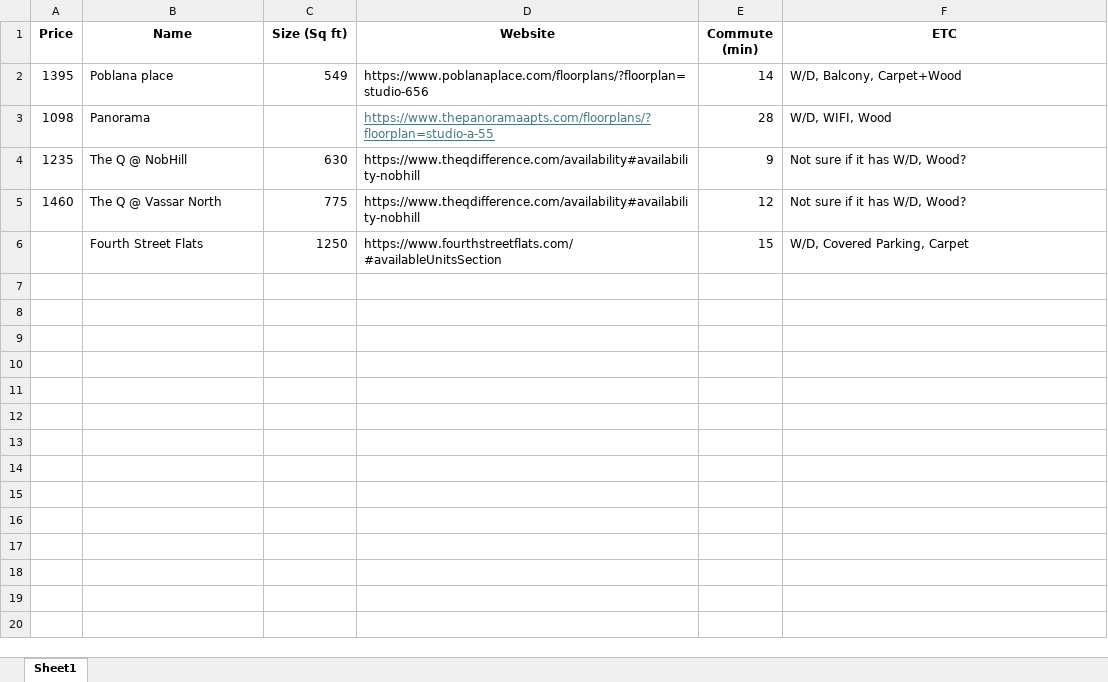
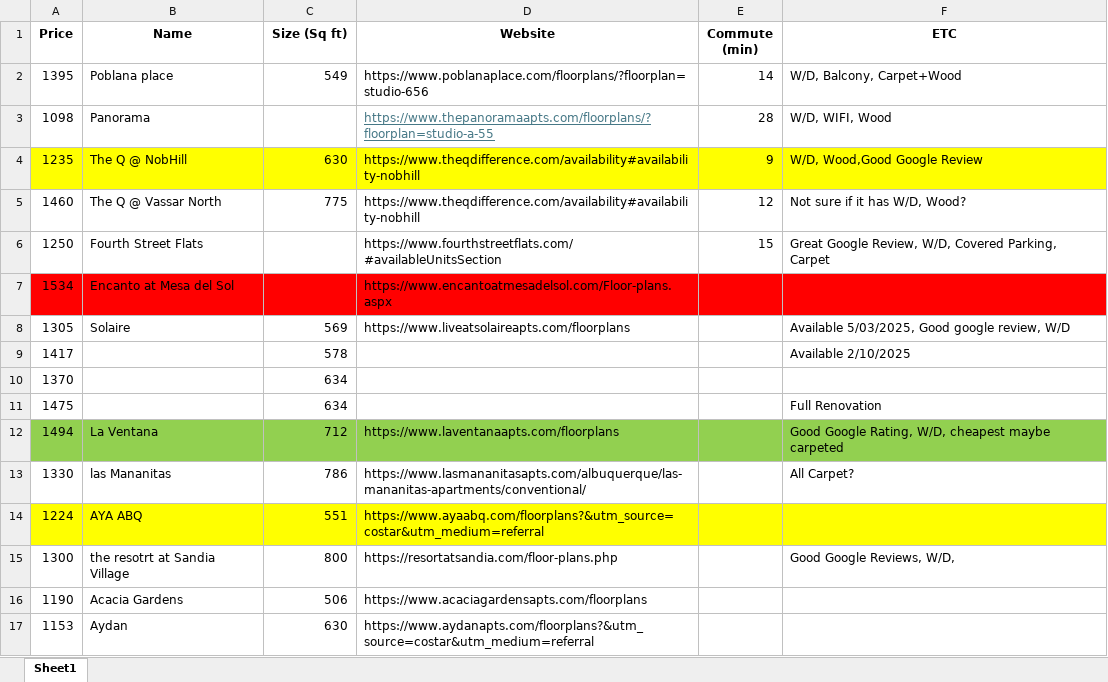
Before and after one commit to BamtolYy/Albuquerque, an Excel workbook: Housing for 2025.xlsx, sheet Sheet1, drawn as a sheet; only a part is shown; values as stored, in another font and other column widths than the file's, no borders; the diff covers the shown part only; the diff names each change by its address in the sheet, - before the commit and + after, or states it on an @@ line.

Commit message:
.?

```diff
--- a/Housing for 2025.xlsx (sheet Sheet1)
+++ b/Housing for 2025.xlsx (sheet Sheet1)
-A4:F4 fill: none
+A4:F4 fill: #FFFF00
-F4 (ETC): Not sure if it has W/D, Wood?
+F4 (ETC): W/D, Wood,Good Google Review
-A6 (Price): (empty)
+A6 (Price): 1250
-C6 (Size (Sq ft)): 1250
+C6 (Size (Sq ft)): (empty)
-F6 (ETC): W/D, Covered Parking, Carpet
+F6 (ETC): Great Google Review, W/D, Covered Parking, Carpet
+row 7: 1534 | Encanto at Mesa del Sol |  | https://www.encantoatmesadelsol.com/Floor-plans.aspx
+row 8: 1305 | Solaire | 569 | https://www.liveatsolaireapts.com/floorplans |  | Available 5/03/2025, Good google review, W/D
+row 9: 1417 |  | 578 |  |  | Available 2/10/2025
+row 10: 1370 |  | 634
+row 11: 1475 |  | 634 |  |  | Full Renovation
+row 12: 1494 | La Ventana | 712 | https://www.laventanaapts.com/floorplans |  | Good Google Rating, W/D, cheapest maybe carpeted
+row 13: 1330 | las Mananitas | 786 | https://www.lasmananitasapts.com/albuquerque/las-mananitas-apartments/conventional/ |  | All Carpet?
+row 14: 1224 | AYA ABQ | 551 | https://www.ayaabq.com/floorplans?&utm_source=costar&utm_medium=referral
+row 15: 1300 | the resotrt at Sandia Village | 800 | https://resortatsandia.com/floor-plans.php |  | Good Google Reviews, W/D,
+row 16: 1190 | Acacia Gardens | 506 | https://www.acaciagardensapts.com/floorplans
+row 17: 1153 | Aydan | 630 | https://www.aydanapts.com/floorplans?&utm_source=costar&utm_medium=referral
```
Also changed, not shown: 13 added rows elsewhere in this sheet.
